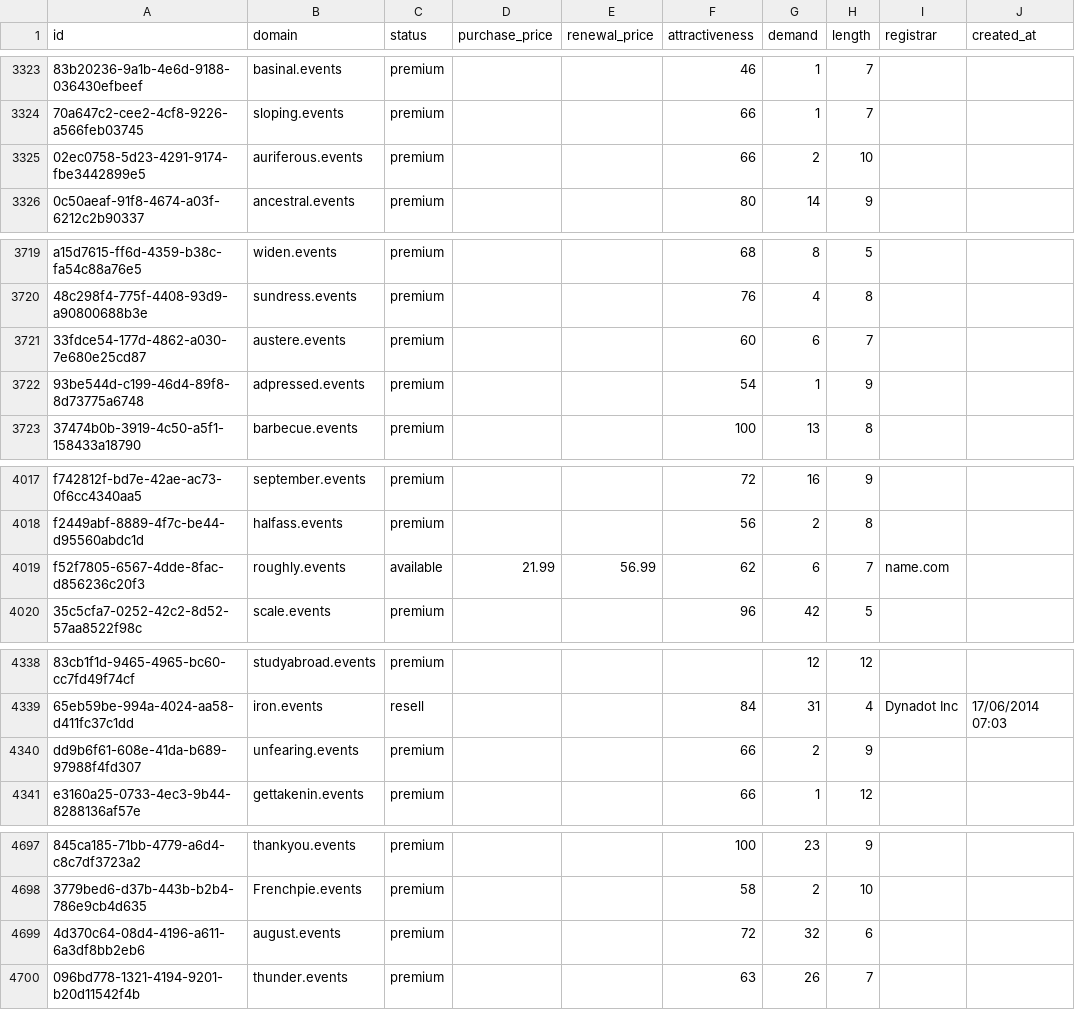
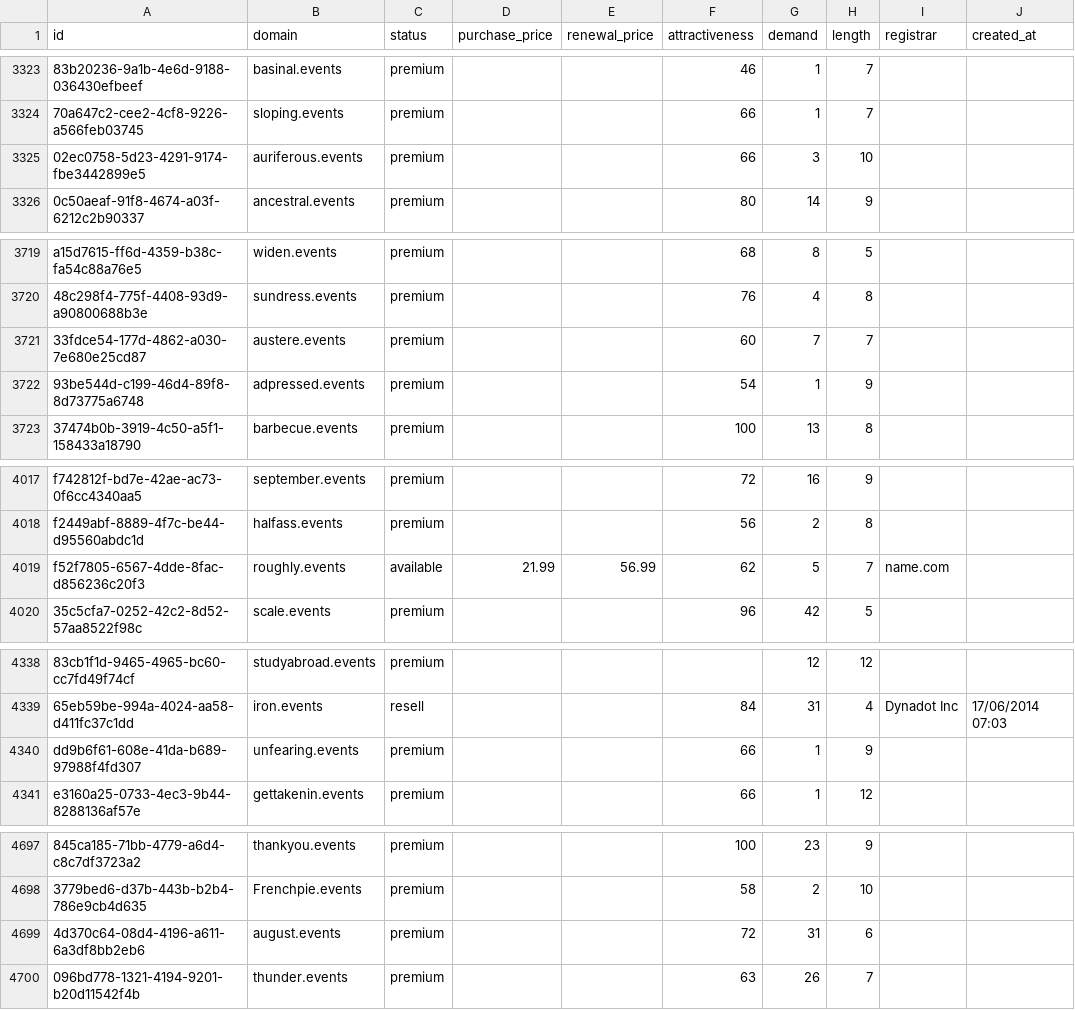
Before and after one commit to UniqueDomains/events-oneword-domains, a CSV file: events.csv, drawn as a sheet; only a part is shown, gaps mark what is left out; the diff covers the shown part only; the diff names each change by its address in the sheet, - before the commit and + after, or states it on an @@ line.

```diff
--- a/events.csv
+++ b/events.csv
-G3325 (demand): 2
+G3325 (demand): 3
-G3721 (demand): 6
+G3721 (demand): 7
-G4019 (demand): 6
+G4019 (demand): 5
-G4340 (demand): 2
+G4340 (demand): 1
-G4699 (demand): 32
+G4699 (demand): 31
```
Also changed, not shown: 13 edited cells elsewhere in this file, 3 other files.
